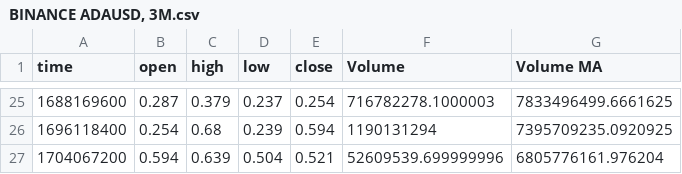
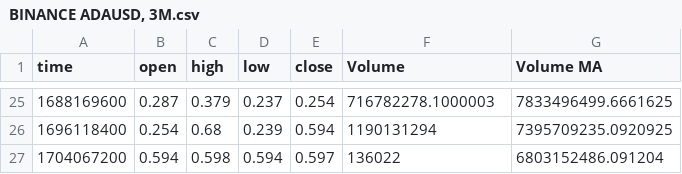
Before and after one commit to Vreckovka/CTKS_Chart, a CSV file: Data/BINANCE ADAUSD, 3M.csv, drawn as a sheet; only a part is shown, gaps mark what is left out.

```diff
--- a/Data/BINANCE ADAUSD, 3M.csv
+++ b/Data/BINANCE ADAUSD, 3M.csv
@@ -26,2 +26,2 @@ time,open,high,low,close,Volume,Volume MA
 1696118400,0.254,0.68,0.239,0.594,1190131294,7395709235.0920925
-1704067200,0.594,0.639,0.504,0.521,52609539.699999996,6805776161.976204
+1704067200,0.594,0.598,0.594,0.597,136022,6803152486.091204
```
Also changed, not shown: Data/BINANCE ADAUSD, 12M.csv, Data/BINANCE ADAUSD, 1M.csv, 13 other files.
